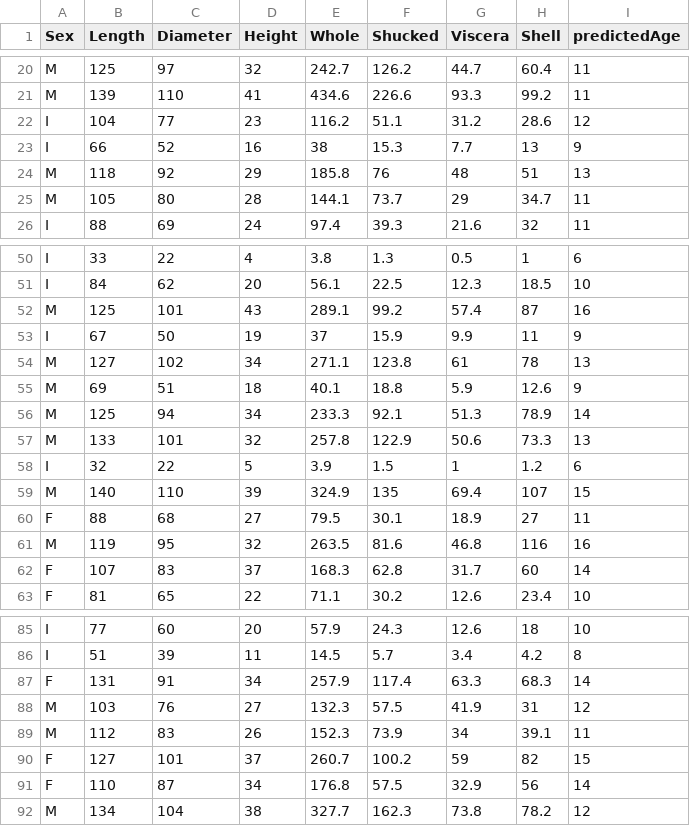
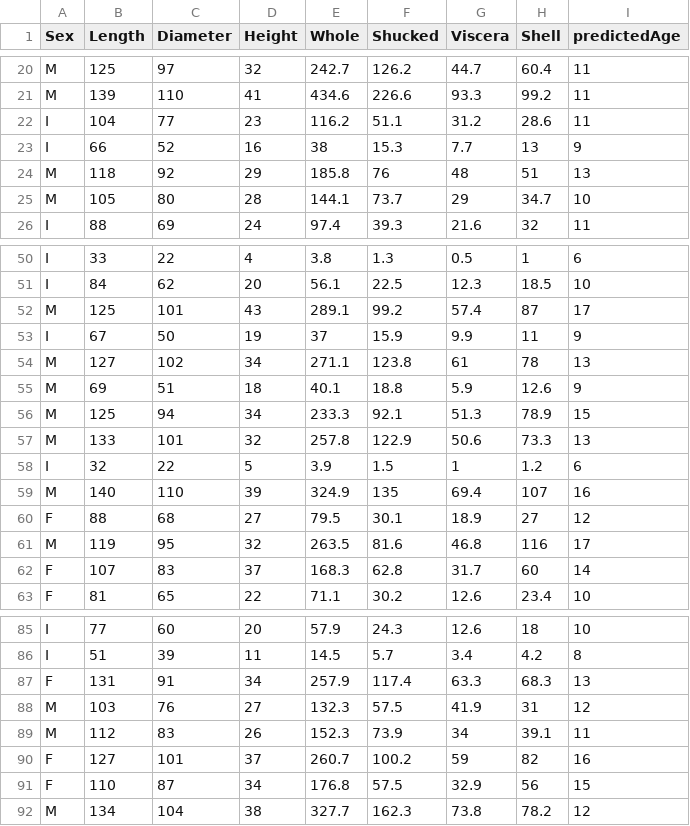
Before and after one commit to KiraSensei13/MNT_ITESM_courses, a CSV file: 1.1.Computacion_Aplicada/Final Exam/cLearning.csv (was 1.1.Computacion_Aplicada/Final Exam/predictions.csv), drawn as a sheet; only a part is shown, gaps mark what is left out; the diff covers the shown part only.

Commit message:
cLearning DONE

```diff
--- a/1.1.Computacion_Aplicada/Final Exam/predictions.csv
+++ b/1.1.Computacion_Aplicada/Final Exam/cLearning.csv
@@ -21,6 +21,6 @@ M,125,97,32,242.7,126.2,44.7,60.4,11
 M,139,110,41,434.6,226.6,93.3,99.2,11
-I,104,77,23,116.2,51.1,31.2,28.6,12
+I,104,77,23,116.2,51.1,31.2,28.6,11
 I,66,52,16,38,15.3,7.7,13,9
 M,118,92,29,185.8,76,48,51,13
-M,105,80,28,144.1,73.7,29,34.7,11
+M,105,80,28,144.1,73.7,29,34.7,10
 I,88,69,24,97.4,39.3,21.6,32,11
@@ -51,3 +51,3 @@ I,33,22,4,3.8,1.3,0.5,1,6
 I,84,62,20,56.1,22.5,12.3,18.5,10
-M,125,101,43,289.1,99.2,57.4,87,16
+M,125,101,43,289.1,99.2,57.4,87,17
 I,67,50,19,37,15.9,9.9,11,9
@@ -55,8 +55,8 @@ M,127,102,34,271.1,123.8,61,78,13
 M,69,51,18,40.1,18.8,5.9,12.6,9
-M,125,94,34,233.3,92.1,51.3,78.9,14
+M,125,94,34,233.3,92.1,51.3,78.9,15
 M,133,101,32,257.8,122.9,50.6,73.3,13
 I,32,22,5,3.9,1.5,1,1.2,6
-M,140,110,39,324.9,135,69.4,107,15
-F,88,68,27,79.5,30.1,18.9,27,11
-M,119,95,32,263.5,81.6,46.8,116,16
+M,140,110,39,324.9,135,69.4,107,16
+F,88,68,27,79.5,30.1,18.9,27,12
+M,119,95,32,263.5,81.6,46.8,116,17
 F,107,83,37,168.3,62.8,31.7,60,14
@@ -86,7 +86,7 @@ I,77,60,20,57.9,24.3,12.6,18,10
 I,51,39,11,14.5,5.7,3.4,4.2,8
-F,131,91,34,257.9,117.4,63.3,68.3,14
+F,131,91,34,257.9,117.4,63.3,68.3,13
 M,103,76,27,132.3,57.5,41.9,31,12
 M,112,83,26,152.3,73.9,34,39.1,11
-F,127,101,37,260.7,100.2,59,82,15
-F,110,87,34,176.8,57.5,32.9,56,14
+F,127,101,37,260.7,100.2,59,82,16
+F,110,87,34,176.8,57.5,32.9,56,15
 M,134,104,38,327.7,162.3,73.8,78.2,12
```
Also changed, not shown: 3 edited cells elsewhere in this file, 12 other files.
